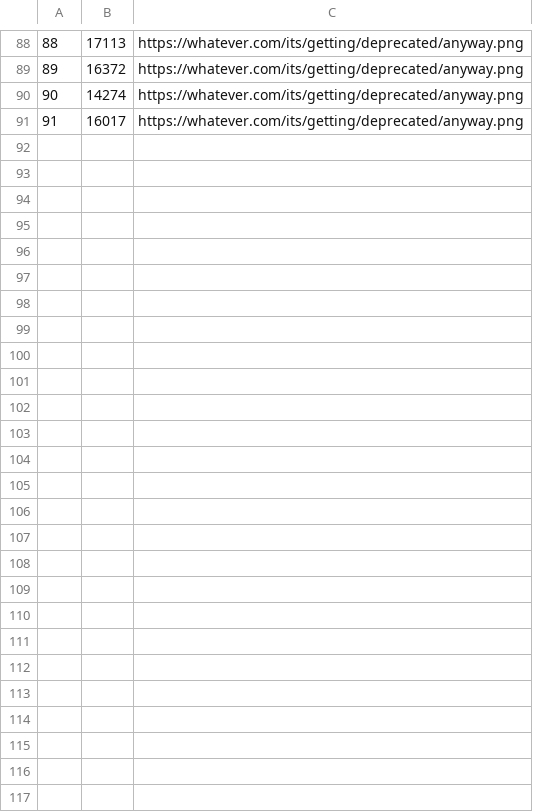
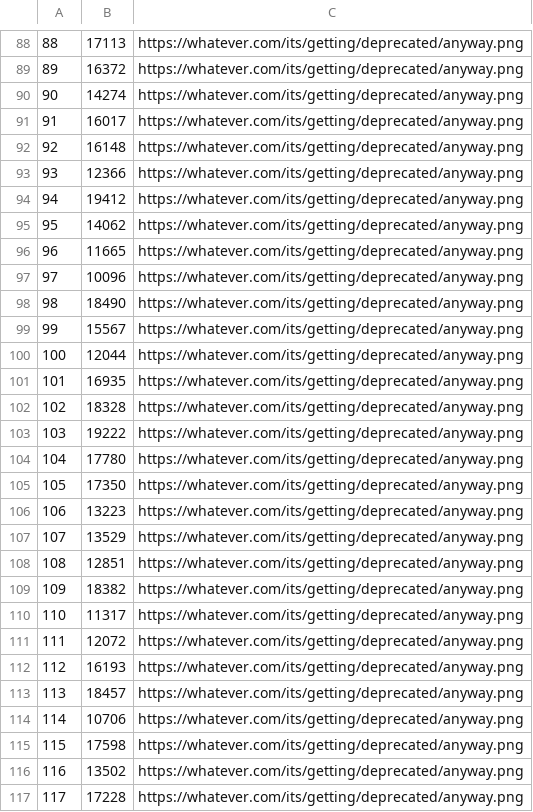
Before and after one commit to SartoRiccardo/btd6maplist-api, a CSV file: database/data/08_leastcostchimps.csv, drawn as a sheet; only a part is shown, gaps mark what is left out; the diff names each change by its address in the sheet, - before the commit and + after, or states it on an @@ line.

```diff
--- a/database/data/08_leastcostchimps.csv
+++ b/database/data/08_leastcostchimps.csv
+row 92: 92 | 16148 | https://whatever.com/its/getting/deprecated/anyway.png
+row 93: 93 | 12366 | https://whatever.com/its/getting/deprecated/anyway.png
+row 94: 94 | 19412 | https://whatever.com/its/getting/deprecated/anyway.png
+row 95: 95 | 14062 | https://whatever.com/its/getting/deprecated/anyway.png
+row 96: 96 | 11665 | https://whatever.com/its/getting/deprecated/anyway.png
+row 97: 97 | 10096 | https://whatever.com/its/getting/deprecated/anyway.png
+row 98: 98 | 18490 | https://whatever.com/its/getting/deprecated/anyway.png
+row 99: 99 | 15567 | https://whatever.com/its/getting/deprecated/anyway.png
+row 100: 100 | 12044 | https://whatever.com/its/getting/deprecated/anyway.png
+row 101: 101 | 16935 | https://whatever.com/its/getting/deprecated/anyway.png
+row 102: 102 | 18328 | https://whatever.com/its/getting/deprecated/anyway.png
+row 103: 103 | 19222 | https://whatever.com/its/getting/deprecated/anyway.png
+row 104: 104 | 17780 | https://whatever.com/its/getting/deprecated/anyway.png
+row 105: 105 | 17350 | https://whatever.com/its/getting/deprecated/anyway.png
+row 106: 106 | 13223 | https://whatever.com/its/getting/deprecated/anyway.png
+row 107: 107 | 13529 | https://whatever.com/its/getting/deprecated/anyway.png
+row 108: 108 | 12851 | https://whatever.com/its/getting/deprecated/anyway.png
+row 109: 109 | 18382 | https://whatever.com/its/getting/deprecated/anyway.png
+row 110: 110 | 11317 | https://whatever.com/its/getting/deprecated/anyway.png
+row 111: 111 | 12072 | https://whatever.com/its/getting/deprecated/anyway.png
+row 112: 112 | 16193 | https://whatever.com/its/getting/deprecated/anyway.png
+row 113: 113 | 18457 | https://whatever.com/its/getting/deprecated/anyway.png
+row 114: 114 | 10706 | https://whatever.com/its/getting/deprecated/anyway.png
+row 115: 115 | 17598 | https://whatever.com/its/getting/deprecated/anyway.png
+row 116: 116 | 13502 | https://whatever.com/its/getting/deprecated/anyway.png
+row 117: 117 | 17228 | https://whatever.com/its/getting/deprecated/anyway.png
```
Also changed, not shown: database/data/21_listcomp_players.csv, 4 other files.
